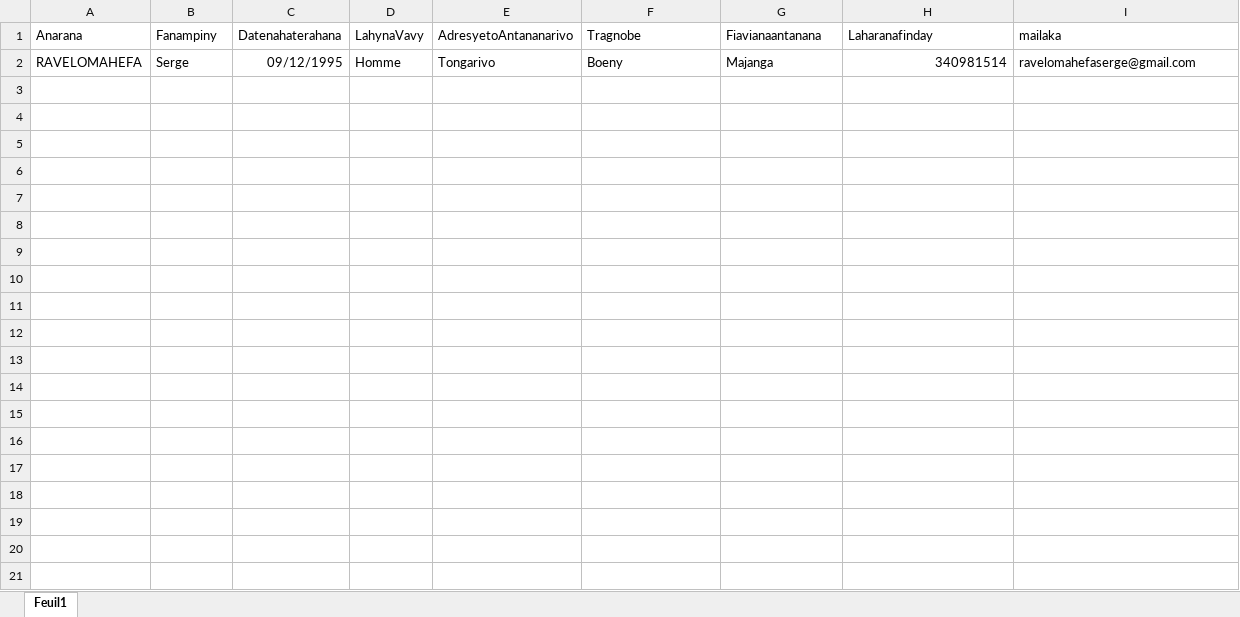
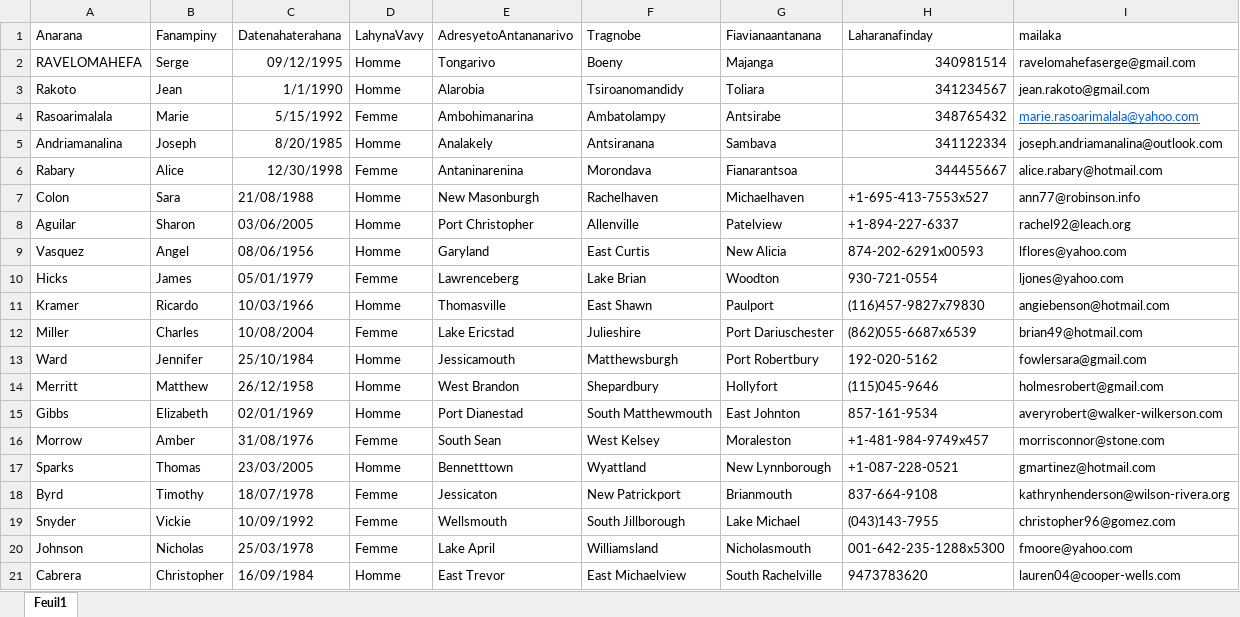
Before and after one commit to Mickael158/Back_MAFANA, an Excel workbook: CSV/Classeur1.xlsx, sheet Feuil1, drawn as a sheet; only a part is shown; values as stored, in another font and other column widths than the file's, no borders; the diff covers the shown part only; the diff names each change by its address in the sheet, - before the commit and + after, or states it on an @@ line.

```diff
--- a/CSV/Classeur1.xlsx (sheet Feuil1)
+++ b/CSV/Classeur1.xlsx (sheet Feuil1)
+row 3: Rakoto | Jean | 1/1/1990 | Homme | Alarobia | Tsiroanomandidy | Toliara | 341234567 | jean.rakoto@gmail.com
+row 4: Rasoarimalala | Marie | 5/15/1992 | Femme | Ambohimanarina | Ambatolampy | Antsirabe | 348765432 | marie.rasoarimalala@yahoo.com
+row 5: Andriamanalina | Joseph | 8/20/1985 | Homme | Analakely | Antsiranana | Sambava | 341122334 | joseph.andriamanalina@outlook.com
+row 6: Rabary | Alice | 12/30/1998 | Femme | Antaninarenina | Morondava | Fianarantsoa | 344455667 | alice.rabary@hotmail.com
+row 7: Colon | Sara | 21/08/1988 | Homme | New Masonburgh | Rachelhaven | Michaelhaven | +1-695-413-7553x527 | ann77@robinson.info
+row 8: Aguilar | Sharon | 03/06/2005 | Homme | Port Christopher | Allenville | Patelview | +1-894-227-6337 | rachel92@leach.org
+row 9: Vasquez | Angel | 08/06/1956 | Homme | Garyland | East Curtis | New Alicia | 874-202-6291x00593 | lflores@yahoo.com
+row 10: Hicks | James | 05/01/1979 | Femme | Lawrenceberg | Lake Brian | Woodton | 930-721-0554 | ljones@yahoo.com
+row 11: Kramer | Ricardo | 10/03/1966 | Homme | Thomasville | East Shawn | Paulport | (116)457-9827x79830 | angiebenson@hotmail.com
+row 12: Miller | Charles | 10/08/2004 | Femme | Lake Ericstad | Julieshire | Port Dariuschester | (862)055-6687x6539 | brian49@hotmail.com
+row 13: Ward | Jennifer | 25/10/1984 | Homme | Jessicamouth | Matthewsburgh | Port Robertbury | 192-020-5162 | fowlersara@gmail.com
+row 14: Merritt | Matthew | 26/12/1958 | Homme | West Brandon | Shepardbury | Hollyfort | (115)045-9646 | holmesrobert@gmail.com
+row 15: Gibbs | Elizabeth | 02/01/1969 | Homme | Port Dianestad | South Matthewmouth | East Johnton | 857-161-9534 | averyrobert@walker-wilkerson.com
+row 16: Morrow | Amber | 31/08/1976 | Femme | South Sean | West Kelsey | Moraleston | +1-481-984-9749x457 | morrisconnor@stone.com
+row 17: Sparks | Thomas | 23/03/2005 | Homme | Bennetttown | Wyattland | New Lynnborough | +1-087-228-0521 | gmartinez@hotmail.com
+row 18: Byrd | Timothy | 18/07/1978 | Femme | Jessicaton | New Patrickport | Brianmouth | 837-664-9108 | kathrynhenderson@wilson-rivera.org
+row 19: Snyder | Vickie | 10/09/1992 | Femme | Wellsmouth | South Jillborough | Lake Michael | (043)143-7955 | christopher96@gomez.com
+row 20: Johnson | Nicholas | 25/03/1978 | Femme | Lake April | Williamsland | Nicholasmouth | 001-642-235-1288x5300 | fmoore@yahoo.com
+row 21: Cabrera | Christopher | 16/09/1984 | Homme | East Trevor | East Michaelview | South Rachelville | 9473783620 | lauren04@cooper-wells.com
```
Also changed, not shown: 85 added rows elsewhere in this sheet, 7 other files.
